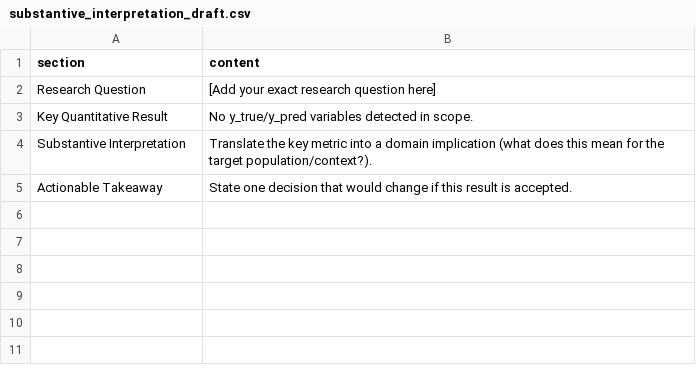
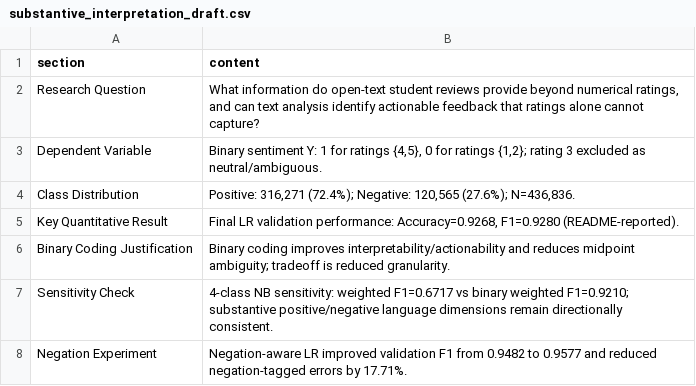
Before and after one commit to 3028Bikalpa/SOSC314_project_Bikki, a CSV file: Codes/outputs/week6/substantive_interpretation_draft.csv, drawn as a sheet.

Commit message:
Finalize the code in a final file

```diff
--- a/Codes/outputs/week6/substantive_interpretation_draft.csv
+++ b/Codes/outputs/week6/substantive_interpretation_draft.csv
@@ -1,5 +1,8 @@
 section,content
-Research Question,[Add your exact research question here]
-Key Quantitative Result,No y_true/y_pred variables detected in scope.
-Substantive Interpretation,Translate the key metric into a domain implication (what does this mean for the target population/context?).
-Actionable Takeaway,State one decision that would change if this result is accepted.
+Research Question,"What information do open-text student reviews provide beyond numerical ratings, and can text analysis identify actionable feedback that ratings alone cannot capture?"
+Dependent Variable,"Binary sentiment Y: 1 for ratings {4,5}, 0 for ratings {1,2}; rating 3 excluded as neutral/ambiguous."
+Class Distribution,"Positive: 316,271 (72.4%); Negative: 120,565 (27.6%); N=436,836."
+Key Quantitative Result,"Final LR validation performance: Accuracy=0.9268, F1=0.9280 (README-reported)."
+Binary Coding Justification,Binary coding improves interpretability/actionability and reduces midpoint ambiguity; tradeoff is reduced granularity.
+Sensitivity Check,4-class NB sensitivity: weighted F1=0.6717 vs binary weighted F1=0.9210; substantive positive/negative language dimensions remain directionally consistent.
+Negation Experiment,Negation-aware LR improved validation F1 from 0.9482 to 0.9577 and reduced negation-tagged errors by 17.71%.
```
Also changed, not shown: Codes/outputs/week6/limitations_and_scope_draft.csv, 15 other files.
